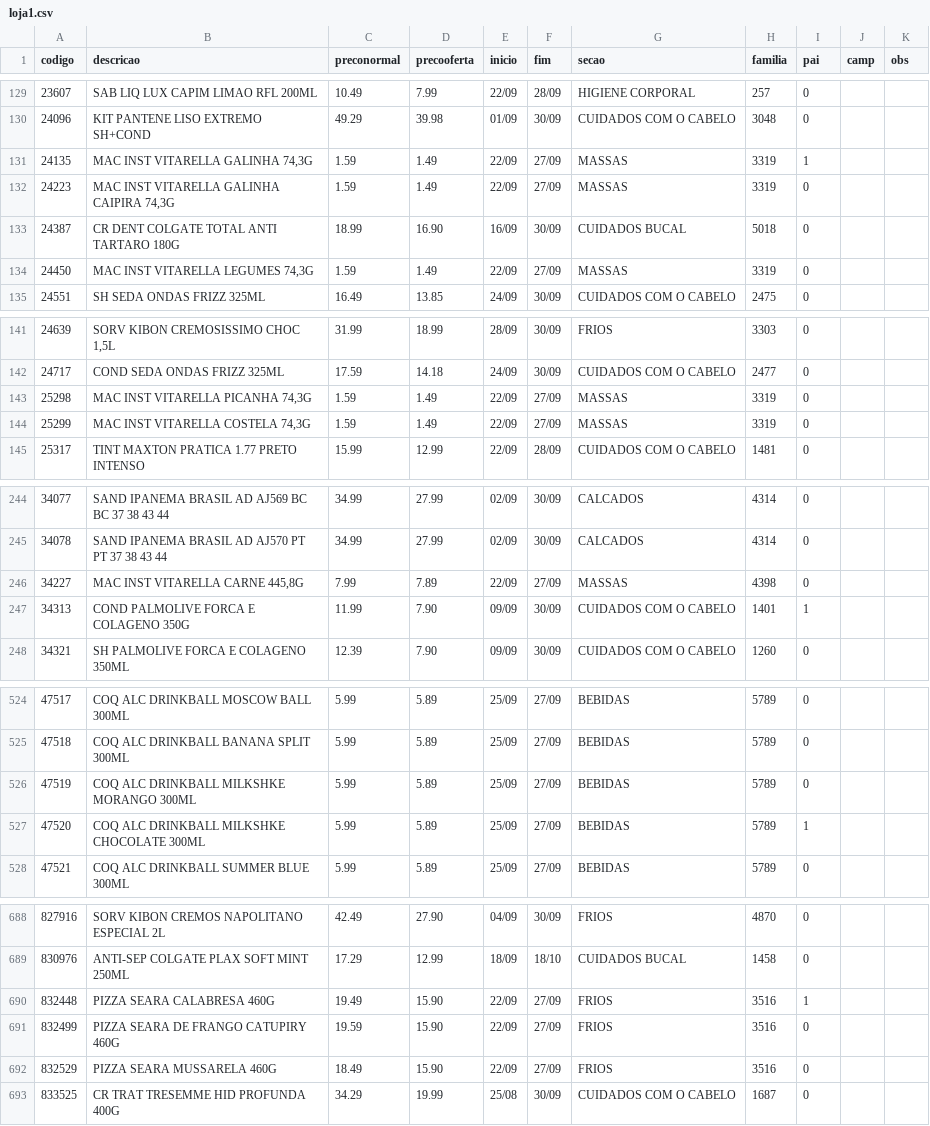
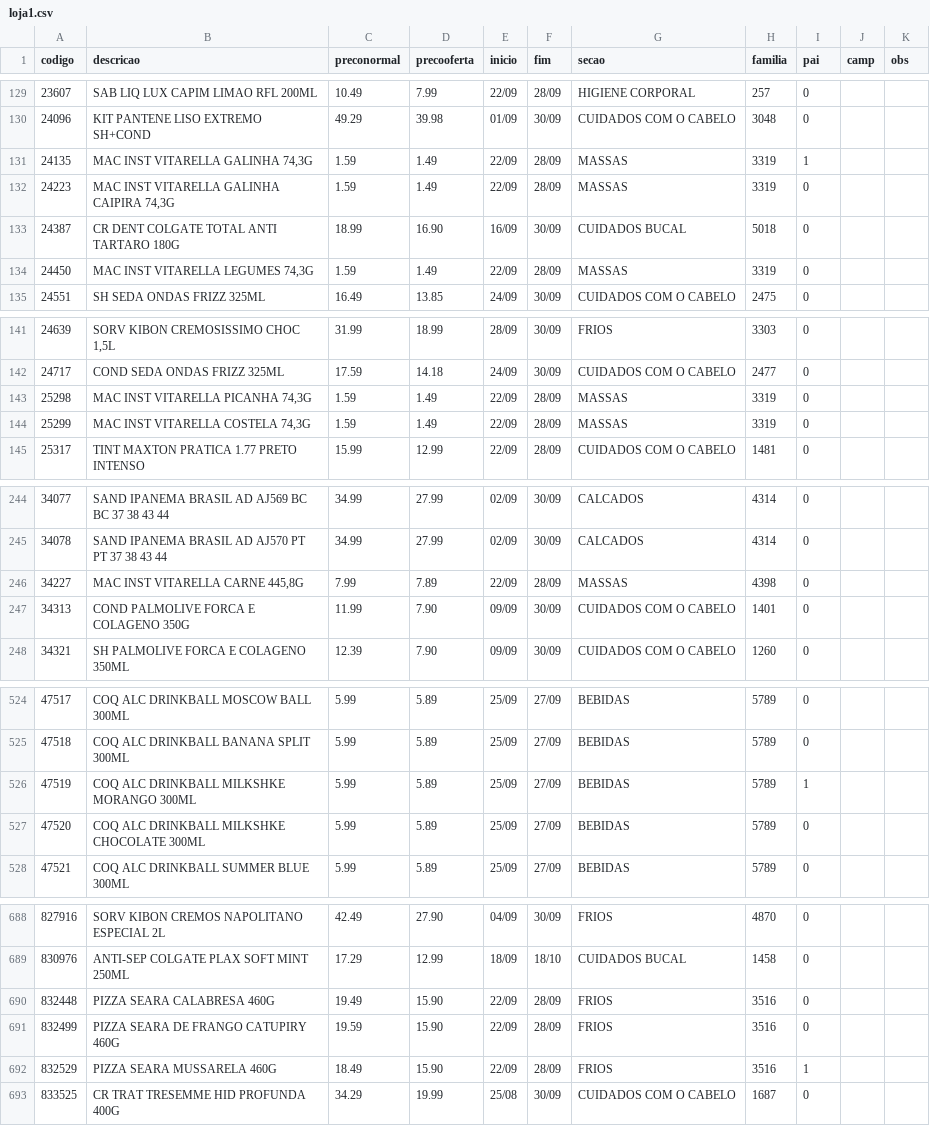
Before and after one commit to luciano504/placas, a CSV file: data/loja1.csv, drawn as a sheet; only a part is shown, gaps mark what is left out; the diff covers the shown part only.

```diff
--- a/data/loja1.csv
+++ b/data/loja1.csv
@@ -130,6 +130,6 @@ codigo,descricao,preconormal,precooferta,inicio,fim,secao,familia,pai,camp,obs
 24096,KIT PANTENE LISO EXTREMO SH+COND,49.29,39.98,01/09,30/09,CUIDADOS COM O CABELO,3048,0,,
-24135,"MAC INST VITARELLA GALINHA 74,3G",1.59,1.49,22/09,27/09,MASSAS,3319,1,,
-24223,"MAC INST VITARELLA GALINHA CAIPIRA 74,3G",1.59,1.49,22/09,27/09,MASSAS,3319,0,,
+24135,"MAC INST VITARELLA GALINHA 74,3G",1.59,1.49,22/09,28/09,MASSAS,3319,1,,
+24223,"MAC INST VITARELLA GALINHA CAIPIRA 74,3G",1.59,1.49,22/09,28/09,MASSAS,3319,0,,
 24387,CR DENT COLGATE TOTAL ANTI TARTARO 180G,18.99,16.90,16/09,30/09,CUIDADOS BUCAL,5018,0,,
-24450,"MAC INST VITARELLA LEGUMES 74,3G",1.59,1.49,22/09,27/09,MASSAS,3319,0,,
+24450,"MAC INST VITARELLA LEGUMES 74,3G",1.59,1.49,22/09,28/09,MASSAS,3319,0,,
 24551,SH SEDA ONDAS FRIZZ 325ML,16.49,13.85,24/09,30/09,CUIDADOS COM O CABELO,2475,0,,
@@ -142,4 +142,4 @@ codigo,descricao,preconormal,precooferta,inicio,fim,secao,familia,pai,camp,obs
 24717,COND SEDA ONDAS FRIZZ 325ML,17.59,14.18,24/09,30/09,CUIDADOS COM O CABELO,2477,0,,
-25298,"MAC INST VITARELLA PICANHA 74,3G",1.59,1.49,22/09,27/09,MASSAS,3319,0,,
-25299,"MAC INST VITARELLA COSTELA 74,3G",1.59,1.49,22/09,27/09,MASSAS,3319,0,,
+25298,"MAC INST VITARELLA PICANHA 74,3G",1.59,1.49,22/09,28/09,MASSAS,3319,0,,
+25299,"MAC INST VITARELLA COSTELA 74,3G",1.59,1.49,22/09,28/09,MASSAS,3319,0,,
 25317,TINT MAXTON PRATICA 1.77 PRETO INTENSO,15.99,12.99,22/09,28/09,CUIDADOS COM O CABELO,1481,0,,
@@ -245,4 +245,4 @@ codigo,descricao,preconormal,precooferta,inicio,fim,secao,familia,pai,camp,obs
 34078,SAND IPANEMA BRASIL AD AJ570 PT PT 37 38 43 44,34.99,27.99,02/09,30/09,CALCADOS,4314,0,,
-34227,"MAC INST VITARELLA CARNE 445,8G",7.99,7.89,22/09,27/09,MASSAS,4398,0,,
-34313,COND PALMOLIVE FORCA E COLAGENO 350G,11.99,7.90,09/09,30/09,CUIDADOS COM O CABELO,1401,1,,
+34227,"MAC INST VITARELLA CARNE 445,8G",7.99,7.89,22/09,28/09,MASSAS,4398,0,,
+34313,COND PALMOLIVE FORCA E COLAGENO 350G,11.99,7.90,09/09,30/09,CUIDADOS COM O CABELO,1401,0,,
 34321,SH PALMOLIVE FORCA E COLAGENO 350ML,12.39,7.90,09/09,30/09,CUIDADOS COM O CABELO,1260,0,,
@@ -525,4 +525,4 @@ codigo,descricao,preconormal,precooferta,inicio,fim,secao,familia,pai,camp,obs
 47518,COQ ALC DRINKBALL BANANA SPLIT 300ML,5.99,5.89,25/09,27/09,BEBIDAS,5789,0,,
-47519,COQ ALC DRINKBALL MILKSHKE MORANGO 300ML,5.99,5.89,25/09,27/09,BEBIDAS,5789,0,,
-47520,COQ ALC DRINKBALL MILKSHKE CHOCOLATE 300ML,5.99,5.89,25/09,27/09,BEBIDAS,5789,1,,
+47519,COQ ALC DRINKBALL MILKSHKE MORANGO 300ML,5.99,5.89,25/09,27/09,BEBIDAS,5789,1,,
+47520,COQ ALC DRINKBALL MILKSHKE CHOCOLATE 300ML,5.99,5.89,25/09,27/09,BEBIDAS,5789,0,,
 47521,COQ ALC DRINKBALL SUMMER BLUE 300ML,5.99,5.89,25/09,27/09,BEBIDAS,5789,0,,
@@ -689,5 +689,5 @@ codigo,descricao,preconormal,precooferta,inicio,fim,secao,familia,pai,camp,obs
 830976,ANTI-SEP COLGATE PLAX SOFT MINT 250ML,17.29,12.99,18/09,18/10,CUIDADOS BUCAL,1458,0,,
-832448,PIZZA SEARA CALABRESA 460G,19.49,15.90,22/09,27/09,FRIOS,3516,1,,
-832499,PIZZA SEARA DE FRANGO CATUPIRY 460G,19.59,15.90,22/09,27/09,FRIOS,3516,0,,
-832529,PIZZA SEARA MUSSARELA 460G,18.49,15.90,22/09,27/09,FRIOS,3516,0,,
+832448,PIZZA SEARA CALABRESA 460G,19.49,15.90,22/09,28/09,FRIOS,3516,0,,
+832499,PIZZA SEARA DE FRANGO CATUPIRY 460G,19.59,15.90,22/09,28/09,FRIOS,3516,0,,
+832529,PIZZA SEARA MUSSARELA 460G,18.49,15.90,22/09,28/09,FRIOS,3516,1,,
 833525,CR TRAT TRESEMME HID PROFUNDA 400G,34.29,19.99,25/08,30/09,CUIDADOS COM O CABELO,1687,0,,
```
Also changed, not shown: 5 edited cells elsewhere in this file, data/loja2.csv, data/loja3.csv, 5 other files.
